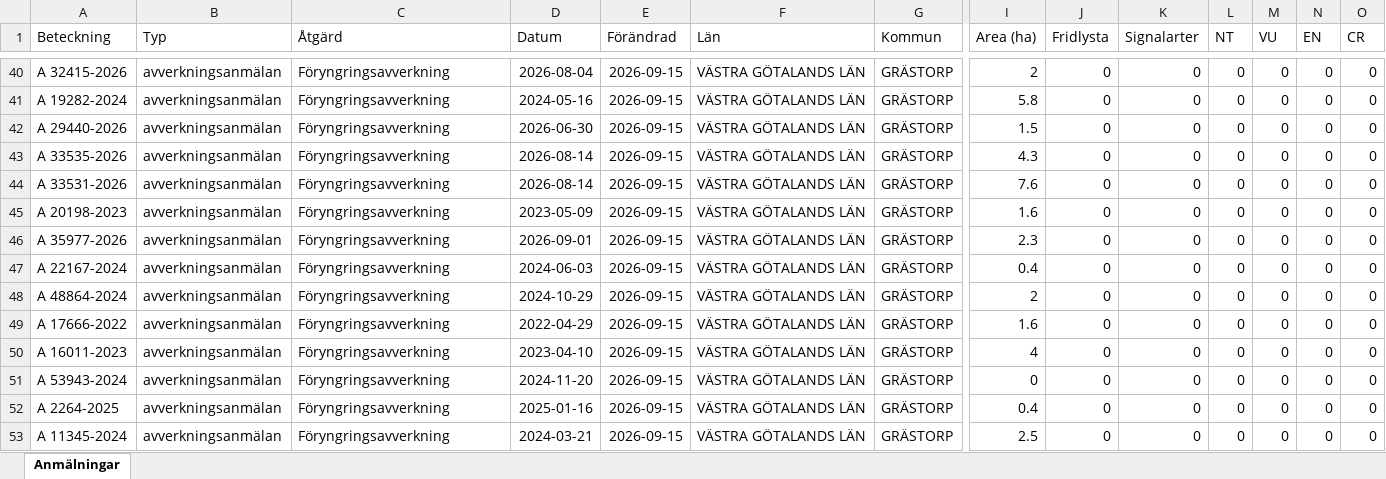
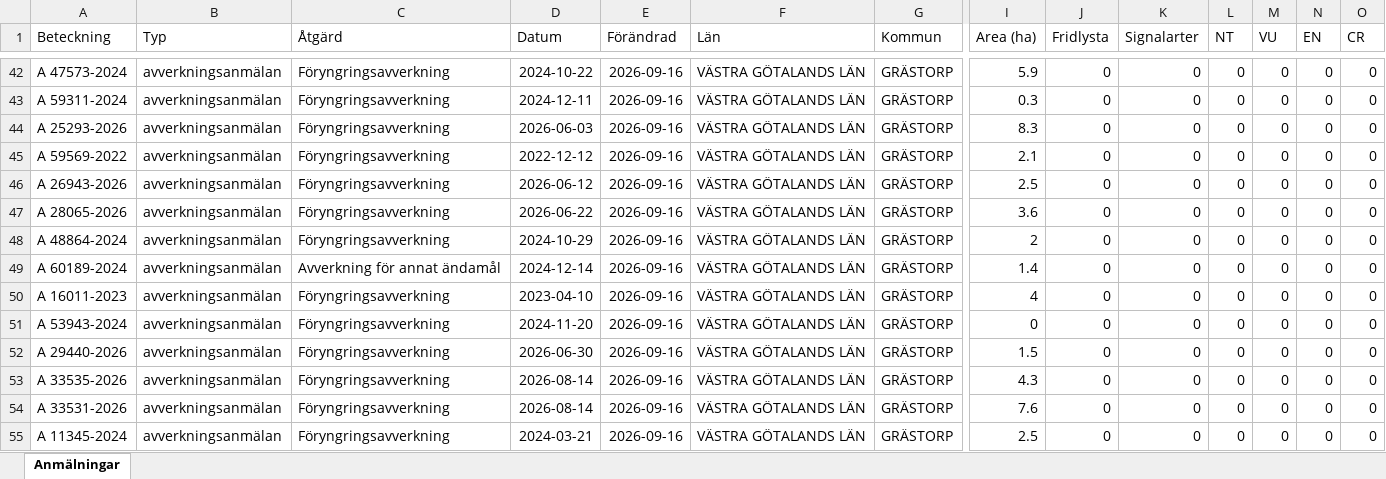
Before and after one commit to klasma/Logging_1444, an Excel workbook: Översikt GRÄSTORP.xlsx, sheet Anmälningar, drawn as a sheet; only a part is shown, gaps mark what is left out; values as stored, in another font and other column widths than the file's, no borders; removed rows and columns are numbered as before the commit, all else as after; rows hold the shown columns only; the diff covers the shown part only; the diff names each change by its address in the sheet, - before the commit and + after, or states it on an @@ line.

```diff
--- a/Översikt GRÄSTORP.xlsx (sheet Anmälningar)
+++ b/Översikt GRÄSTORP.xlsx (sheet Anmälningar)
-A42 (Beteckning): A 32415-2026
+A42 (Beteckning): A 47573-2024
-D42 (Datum): 2026-08-04
+D42 (Datum): 2024-10-22
-E42:E45 (Förändrad): 2026-09-15
+E42:E45 (Förändrad): 2026-09-16
-I42 (Area (ha)): 2
+I42 (Area (ha)): 5.9
-A43 (Beteckning): A 19282-2024
+A43 (Beteckning): A 59311-2024
-D43 (Datum): 2024-05-16
+D43 (Datum): 2024-12-11
-I43 (Area (ha)): 5.8
+I43 (Area (ha)): 0.3
-A44 (Beteckning): A 29440-2026
+A44 (Beteckning): A 25293-2026
-D44 (Datum): 2026-06-30
+D44 (Datum): 2026-06-03
-I44 (Area (ha)): 1.5
+I44 (Area (ha)): 8.3
-A45 (Beteckning): A 33535-2026
+A45 (Beteckning): A 59569-2022
-D45 (Datum): 2026-08-14
+D45 (Datum): 2022-12-12
-I45 (Area (ha)): 4.3
+I45 (Area (ha)): 2.1
-row 44: A 33531-2026 | avverkningsanmälan | Föryngringsavverkning | 2026-08-14 | 2026-09-15 | VÄSTRA GÖTALANDS LÄN | GRÄSTORP | 7.6 | 0 | 0 | 0 | 0 | 0 | 0
-row 45: A 20198-2023 | avverkningsanmälan | Föryngringsavverkning | 2023-05-09 | 2026-09-15 | VÄSTRA GÖTALANDS LÄN | GRÄSTORP | 1.6 | 0 | 0 | 0 | 0 | 0 | 0
-A46 (Beteckning): A 35977-2026
+A46 (Beteckning): A 26943-2026
-D46 (Datum): 2026-09-01
+D46 (Datum): 2026-06-12
-E46:E51 (Förändrad): 2026-09-15
+E46:E51 (Förändrad): 2026-09-16
-I46 (Area (ha)): 2.3
+I46 (Area (ha)): 2.5
-A47 (Beteckning): A 22167-2024
+A47 (Beteckning): A 28065-2026
-D47 (Datum): 2024-06-03
+D47 (Datum): 2026-06-22
-I47 (Area (ha)): 0.4
+I47 (Area (ha)): 3.6
-A49 (Beteckning): A 17666-2022
+A49 (Beteckning): A 60189-2024
-C49 (Åtgärd): Föryngringsavverkning
+C49 (Åtgärd): Avverkning för annat ändamål
-D49 (Datum): 2022-04-29
+D49 (Datum): 2024-12-14
-I49 (Area (ha)): 1.6
+I49 (Area (ha)): 1.4
+row 52: A 29440-2026 | avverkningsanmälan | Föryngringsavverkning | 2026-06-30 | 2026-09-16 | VÄSTRA GÖTALANDS LÄN | GRÄSTORP | 1.5 | 0 | 0 | 0 | 0 | 0 | 0
-A53 (Beteckning): A 2264-2025
+A53 (Beteckning): A 33535-2026
-D53 (Datum): 2025-01-16
+D53 (Datum): 2026-08-14
-E53 (Förändrad): 2026-09-15
+E53 (Förändrad): 2026-09-16
-I53 (Area (ha)): 0.4
+I53 (Area (ha)): 4.3
+row 54: A 33531-2026 | avverkningsanmälan | Föryngringsavverkning | 2026-08-14 | 2026-09-16 | VÄSTRA GÖTALANDS LÄN | GRÄSTORP | 7.6 | 0 | 0 | 0 | 0 | 0 | 0
-E55 (Förändrad): 2026-09-15
+E55 (Förändrad): 2026-09-16
```
Also changed, not shown: 9 added rows, 9 removed rows and 107 edited cells elsewhere in this sheet, artfynd/A 31076-2022 artfynd.xlsx, 6 other files.
